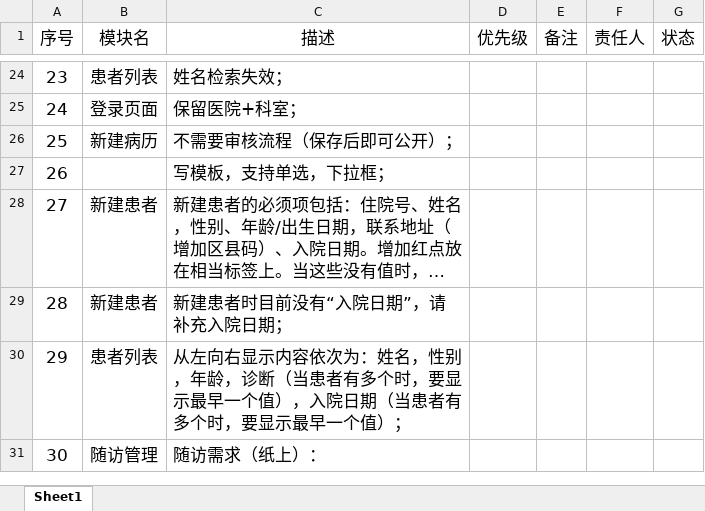
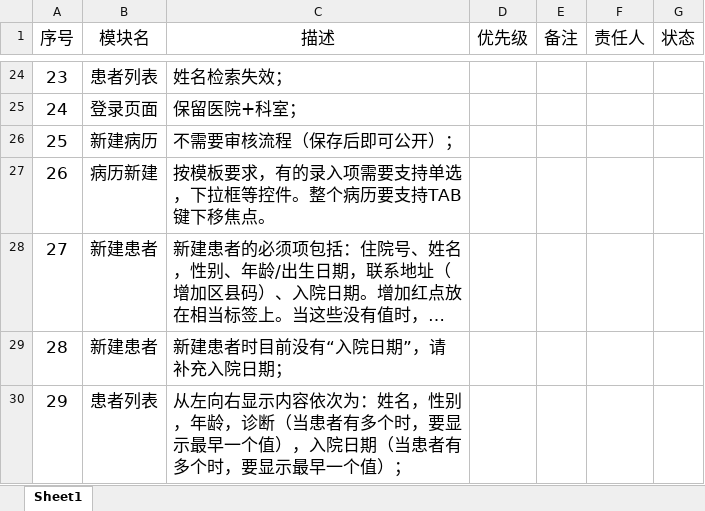
Before and after one commit to gjkfyy/emr-doc, an Excel workbook: 待改进列表.xlsx, sheet Sheet1, drawn as a sheet; only a part is shown, gaps mark what is left out; the shorter side is filled out with more unchanged rows; long unchanged cells end in …; values as stored, in another font and other column widths than the file's, no borders; charts and pictures and conditional formats and table styles not drawn; the diff names each change by its address in the sheet, - before the commit and + after, or states it on an @@ line.

```diff
--- a/待改进列表.xlsx (sheet Sheet1)
+++ b/待改进列表.xlsx (sheet Sheet1)
-B27 (模块名): (empty)
+B27 (模块名): 病历新建
-C27 (描述): 写模板，支持单选，下拉框；
+C27 (描述): 按模板要求，有的录入项需要支持单选，下拉框等控件。整个病历要支持TAB键下移焦点。
```
